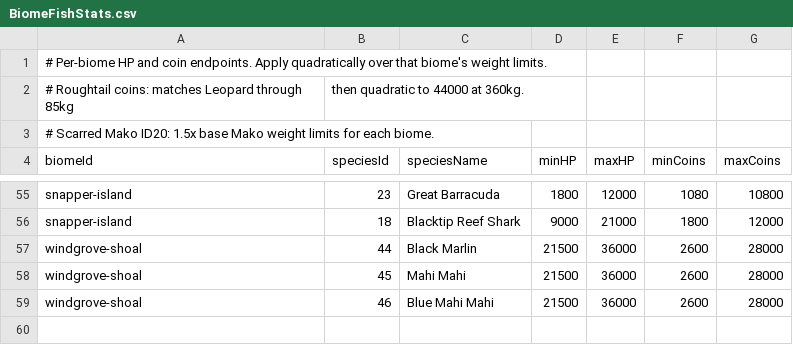
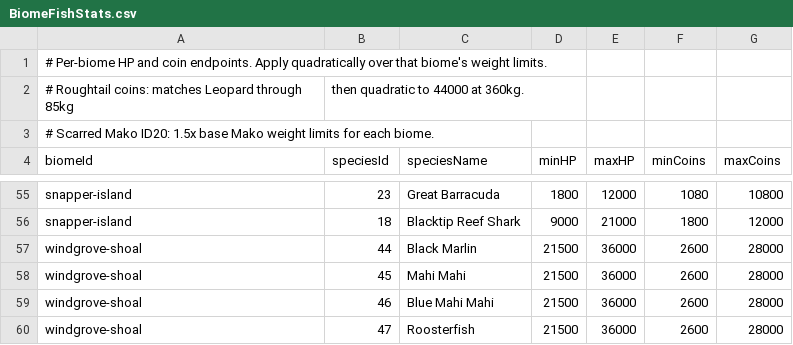
Before and after one commit to GalacticSlayer/3D-Android-Open-World, a CSV file: Assets/Resources/FishingTuning/BiomeFishStats.csv, drawn as a sheet; only a part is shown, gaps mark what is left out.

```diff
--- a/Assets/Resources/FishingTuning/BiomeFishStats.csv
+++ b/Assets/Resources/FishingTuning/BiomeFishStats.csv
@@ -59 +59,2 @@ windgrove-shoal,45,Mahi Mahi,21500,36000,2600,28000
 windgrove-shoal,46,Blue Mahi Mahi,21500,36000,2600,28000
+windgrove-shoal,47,Roosterfish,21500,36000,2600,28000
```
Also changed, not shown: Assets/Resources/FishingTuning/BiomeBaitSpeciesChance.csv, Assets/Resources/FishingTuning/BiomeFishWeights.csv, 9 other files.
